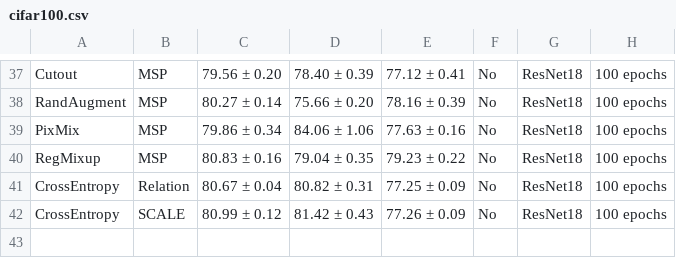
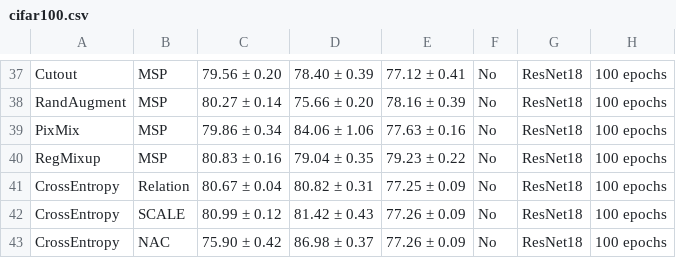
Before and after one commit to Jingkang50/OpenOOD, a CSV file: results/cifar100.csv, drawn as a sheet; only a part is shown, gaps mark what is left out.

```diff
--- a/results/cifar100.csv
+++ b/results/cifar100.csv
@@ -42 +42,2 @@ CrossEntropy,Relation,80.67 ± 0.04,80.82 ± 0.31,77.25 ± 0.09,No,ResNet18,100
 CrossEntropy,SCALE,80.99 ± 0.12,81.42 ± 0.43,77.26 ± 0.09,No,ResNet18,100 epochs
+CrossEntropy,NAC,75.90 ± 0.42,86.98 ± 0.37,77.26 ± 0.09,No,ResNet18,100 epochs
```
Also changed, not shown: results/cifar10.csv, results/imagenet1k_fsood.csv, 4 other files.
